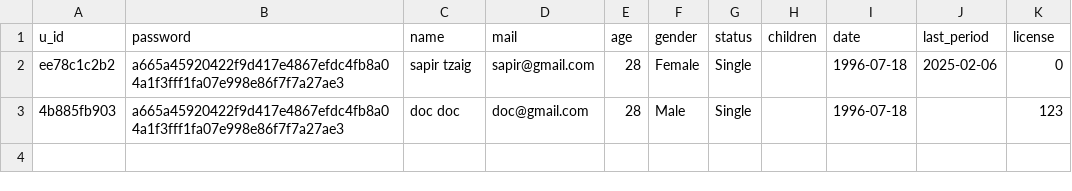
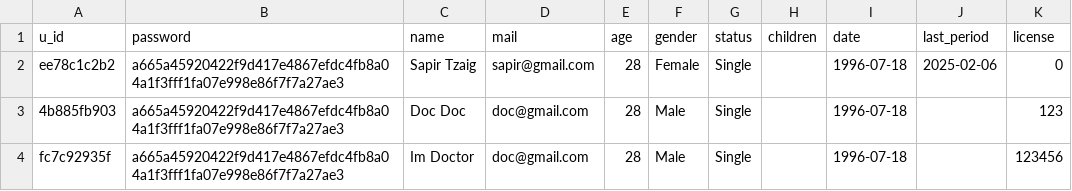
Before and after one commit to SapirTzaig/BellyTag, a CSV file: BellyTagBackend/DB/patients.csv, drawn as a sheet.

```diff
--- a/BellyTagBackend/DB/patients.csv
+++ b/BellyTagBackend/DB/patients.csv
@@ -1,3 +1,4 @@
 u_id,password,name,mail,age,gender,status,children,date,last_period,license
-ee78c1c2b2,a665a45920422f9d417e4867efdc4fb8a04a1f3fff1fa07e998e86f7f7a27ae3,sapir tzaig,sapir@gmail.com,28,Female,Single,,1996-07-18,2025-02-06,0
-4b885fb903,a665a45920422f9d417e4867efdc4fb8a04a1f3fff1fa07e998e86f7f7a27ae3,doc doc,doc@gmail.com,28,Male,Single,,1996-07-18,,123
+ee78c1c2b2,a665a45920422f9d417e4867efdc4fb8a04a1f3fff1fa07e998e86f7f7a27ae3,Sapir Tzaig,sapir@gmail.com,28,Female,Single,,1996-07-18,2025-02-06,0
+4b885fb903,a665a45920422f9d417e4867efdc4fb8a04a1f3fff1fa07e998e86f7f7a27ae3,Doc Doc,doc@gmail.com,28,Male,Single,,1996-07-18,,123
+fc7c92935f,a665a45920422f9d417e4867efdc4fb8a04a1f3fff1fa07e998e86f7f7a27ae3,Im Doctor,doc@gmail.com,28,Male,Single,,1996-07-18,,123456
```
Also changed, not shown: 1 other file.
